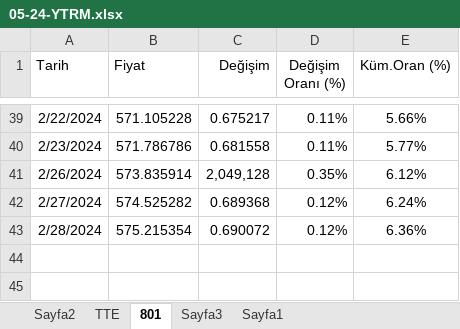
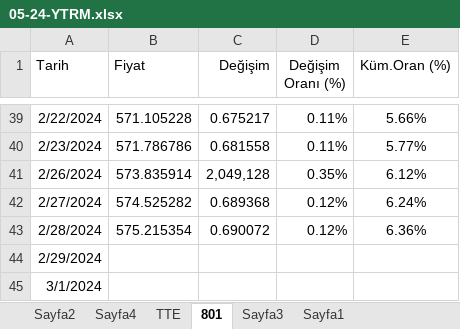
Before and after one commit to roboturx/tdy, an Excel workbook: 05-24-YTRM.xlsx, sheet 801, drawn as a sheet; only a part is shown, gaps mark what is left out; values as stored, in another font and other column widths than the file's, no borders; the diff names each change by its address in the sheet, - before the commit and + after, or states it on an @@ line.

```diff
--- a/05-24-YTRM.xlsx (sheet 801)
+++ b/05-24-YTRM.xlsx (sheet 801)
+sheet tab: Sayfa4
+row 44: 2/29/2024
+row 45: 3/1/2024
```
Also changed, not shown: sheet Sayfa2, sheet TTE, 04-24-Gnlkx.xlsx.
